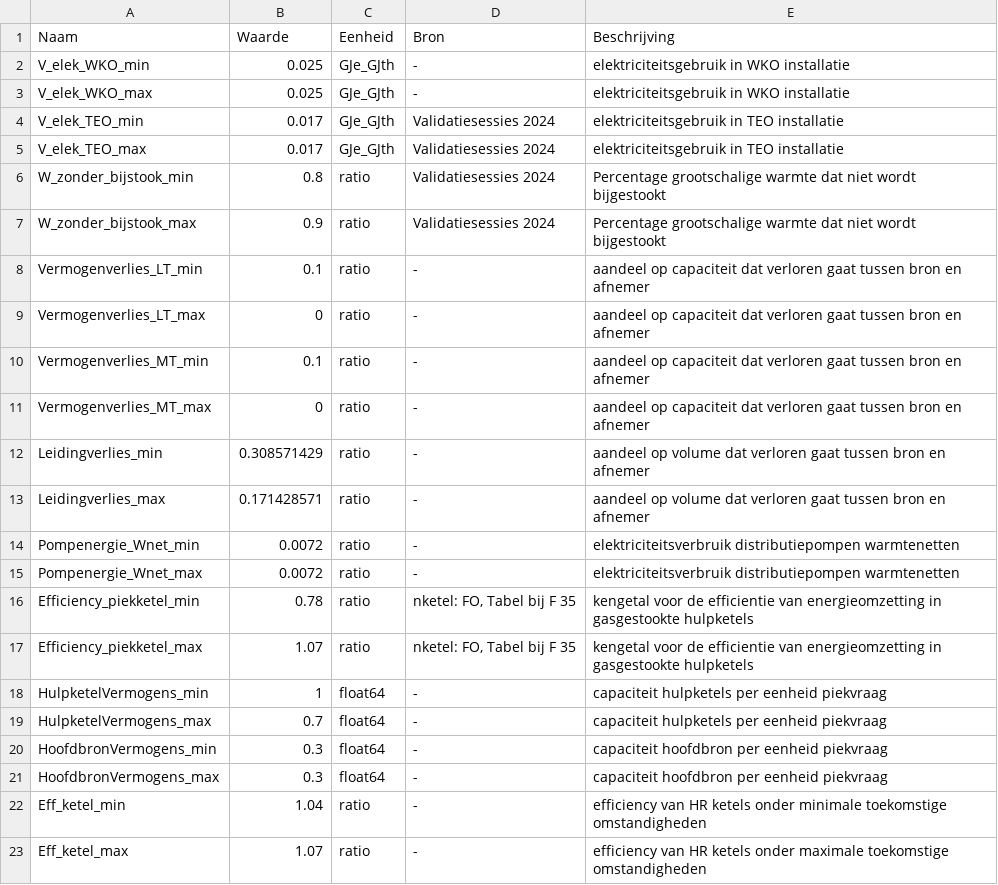
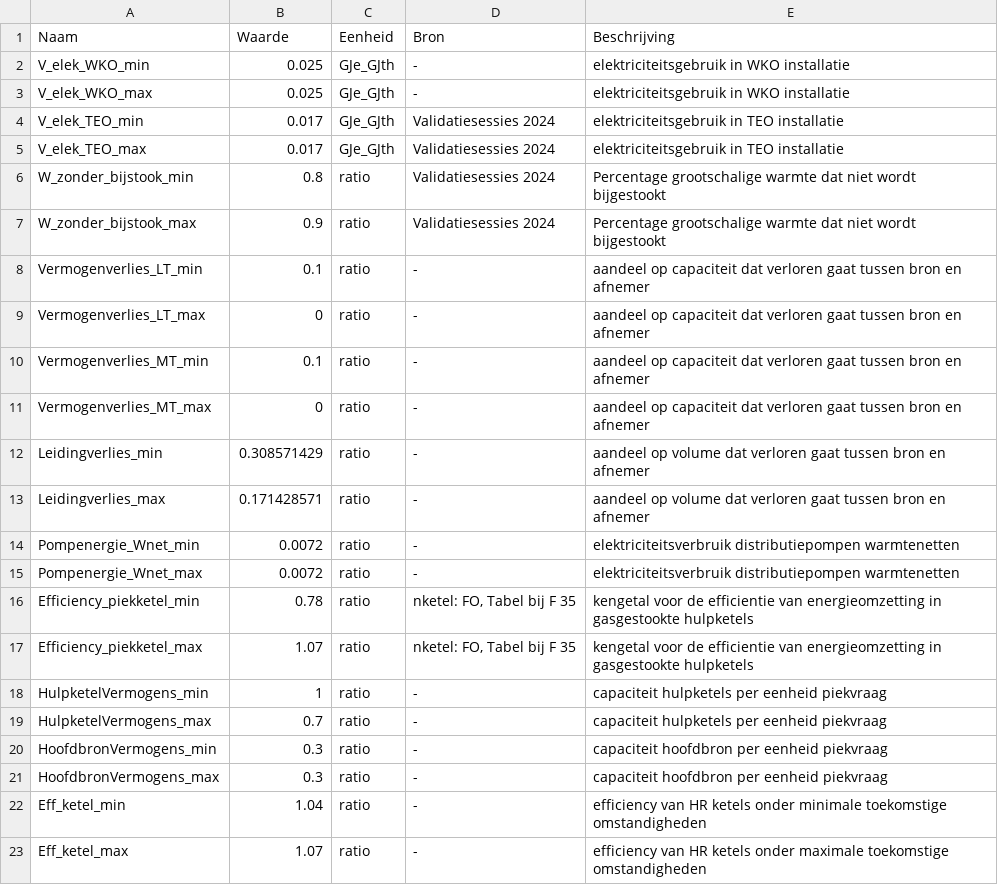
Before and after one commit to RuudvandenWijngaart/VestaDV, a CSV file: data/Kentallen/20241015_Efficiency.csv, drawn as a sheet.

Commit message:
Efficiency

```diff
--- a/data/Kentallen/20241015_Efficiency.csv
+++ b/data/Kentallen/20241015_Efficiency.csv
@@ -17,6 +17,6 @@ Efficiency_piekketel_min;0.78;ratio;nketel: FO, Tabel bij F 35;kengetal voor de
 Efficiency_piekketel_max;1.07;ratio;nketel: FO, Tabel bij F 35;kengetal voor de efficientie van energieomzetting in gasgestookte hulpketels
-HulpketelVermogens_min;1;float64;-;capaciteit hulpketels per eenheid piekvraag
-HulpketelVermogens_max;0.7;float64;-;capaciteit hulpketels per eenheid piekvraag
-HoofdbronVermogens_min;0.3;float64;-;capaciteit hoofdbron per eenheid piekvraag
-HoofdbronVermogens_max;0.3;float64;-;capaciteit hoofdbron per eenheid piekvraag
+HulpketelVermogens_min;1;ratio;-;capaciteit hulpketels per eenheid piekvraag
+HulpketelVermogens_max;0.7;ratio;-;capaciteit hulpketels per eenheid piekvraag
+HoofdbronVermogens_min;0.3;ratio;-;capaciteit hoofdbron per eenheid piekvraag
+HoofdbronVermogens_max;0.3;ratio;-;capaciteit hoofdbron per eenheid piekvraag
 Eff_ketel_min;1.04;ratio;-;efficiency van HR ketels onder minimale toekomstige omstandigheden
```
Also changed, not shown: 1 other file.
